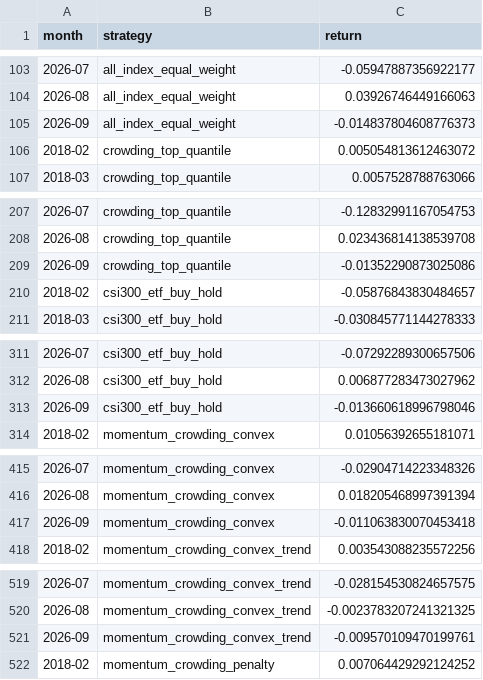
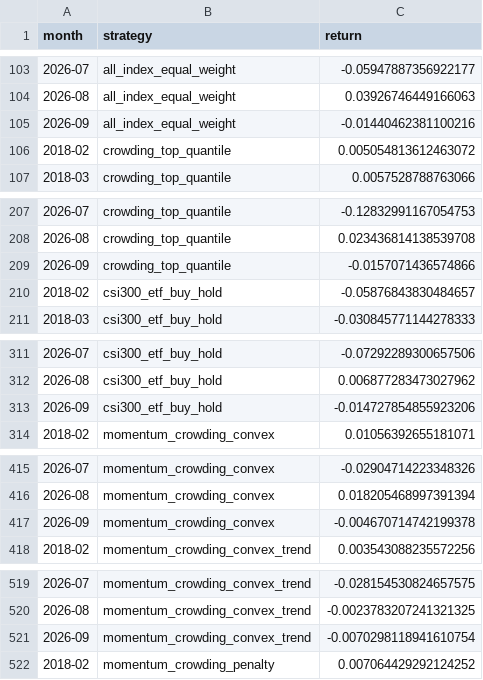
Before and after one commit to ericxuzhesheng/Trading-Crowding-Momentum-Strategy, a CSV file: outputs/tables/monthly_returns.csv, drawn as a sheet; only a part is shown, gaps mark what is left out; the diff covers the shown part only.

```diff
--- a/outputs/tables/monthly_returns.csv
+++ b/outputs/tables/monthly_returns.csv
@@ -104,3 +104,3 @@
 2026-08,all_index_equal_weight,0.03926746449166063
-2026-09,all_index_equal_weight,-0.014837804608776373
+2026-09,all_index_equal_weight,-0.01440462381100216
 2018-02,crowding_top_quantile,0.005054813612463072
@@ -208,3 +208,3 @@
 2026-08,crowding_top_quantile,0.023436814138539708
-2026-09,crowding_top_quantile,-0.01352290873025086
+2026-09,crowding_top_quantile,-0.0157071436574866
 2018-02,csi300_etf_buy_hold,-0.05876843830484657
@@ -312,3 +312,3 @@
 2026-08,csi300_etf_buy_hold,0.006877283473027962
-2026-09,csi300_etf_buy_hold,-0.013660618996798046
+2026-09,csi300_etf_buy_hold,-0.014727854855923206
 2018-02,momentum_crowding_convex,0.01056392655181071
@@ -416,3 +416,3 @@
 2026-08,momentum_crowding_convex,0.018205468997391394
-2026-09,momentum_crowding_convex,-0.011063830070453418
+2026-09,momentum_crowding_convex,-0.004670714742199378
 2018-02,momentum_crowding_convex_trend,0.003543088235572256
@@ -520,3 +520,3 @@
 2026-08,momentum_crowding_convex_trend,-0.0023783207241321325
-2026-09,momentum_crowding_convex_trend,-0.009570109470199761
+2026-09,momentum_crowding_convex_trend,-0.0070298118941610754
 2018-02,momentum_crowding_penalty,0.007064429292124252
```
Also changed, not shown: 3 edited cells elsewhere in this file, outputs/tables/factor_ic.csv, outputs/tables/performance_summary.csv, 12 other files.
